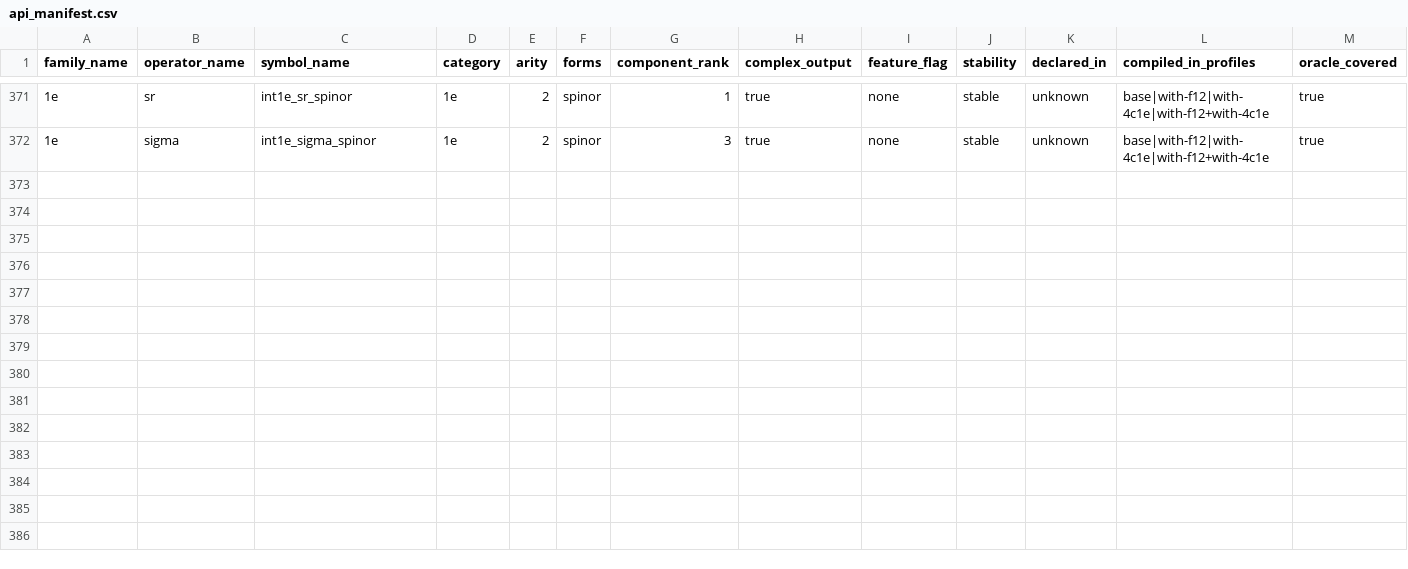
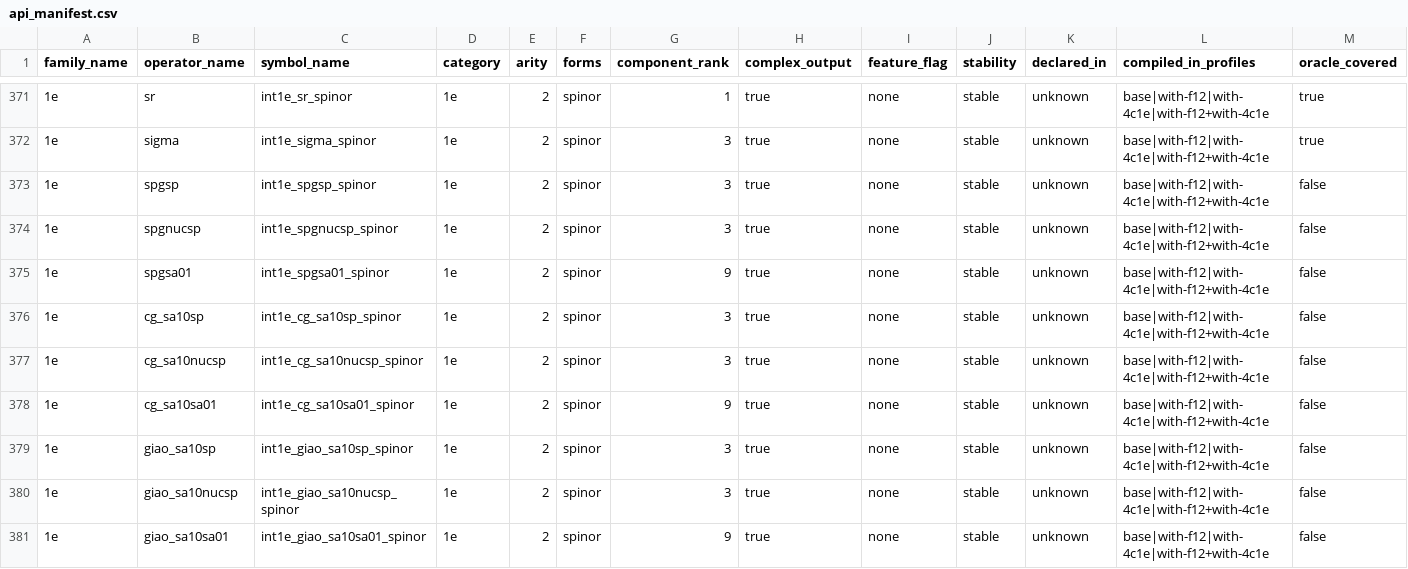
Before and after one commit to BectorVoom/cintx, a CSV file: crates/cintx-ops/src/generated/api_manifest.csv, drawn as a sheet; only a part is shown, gaps mark what is left out; rows hold the shown columns only; the diff names each change by its address in the sheet, - before the commit and + after, or states it on an @@ line.

```diff
--- a/crates/cintx-ops/src/generated/api_manifest.csv
+++ b/crates/cintx-ops/src/generated/api_manifest.csv
+row 373: 1e | spgsp | int1e_spgsp_spinor | 1e | 2 | spinor | 3 | true | none | stable | unknown | base|with-f12|with-4c1e|with-f12+with-4c1e | false
+row 374: 1e | spgnucsp | int1e_spgnucsp_spinor | 1e | 2 | spinor | 3 | true | none | stable | unknown | base|with-f12|with-4c1e|with-f12+with-4c1e | false
+row 375: 1e | spgsa01 | int1e_spgsa01_spinor | 1e | 2 | spinor | 9 | true | none | stable | unknown | base|with-f12|with-4c1e|with-f12+with-4c1e | false
+row 376: 1e | cg_sa10sp | int1e_cg_sa10sp_spinor | 1e | 2 | spinor | 3 | true | none | stable | unknown | base|with-f12|with-4c1e|with-f12+with-4c1e | false
+row 377: 1e | cg_sa10nucsp | int1e_cg_sa10nucsp_spinor | 1e | 2 | spinor | 3 | true | none | stable | unknown | base|with-f12|with-4c1e|with-f12+with-4c1e | false
+row 378: 1e | cg_sa10sa01 | int1e_cg_sa10sa01_spinor | 1e | 2 | spinor | 9 | true | none | stable | unknown | base|with-f12|with-4c1e|with-f12+with-4c1e | false
+row 379: 1e | giao_sa10sp | int1e_giao_sa10sp_spinor | 1e | 2 | spinor | 3 | true | none | stable | unknown | base|with-f12|with-4c1e|with-f12+with-4c1e | false
+row 380: 1e | giao_sa10nucsp | int1e_giao_sa10nucsp_spinor | 1e | 2 | spinor | 3 | true | none | stable | unknown | base|with-f12|with-4c1e|with-f12+with-4c1e | false
+row 381: 1e | giao_sa10sa01 | int1e_giao_sa10sa01_spinor | 1e | 2 | spinor | 9 | true | none | stable | unknown | base|with-f12|with-4c1e|with-f12+with-4c1e | false
```
Also changed, not shown: 5 other files.
